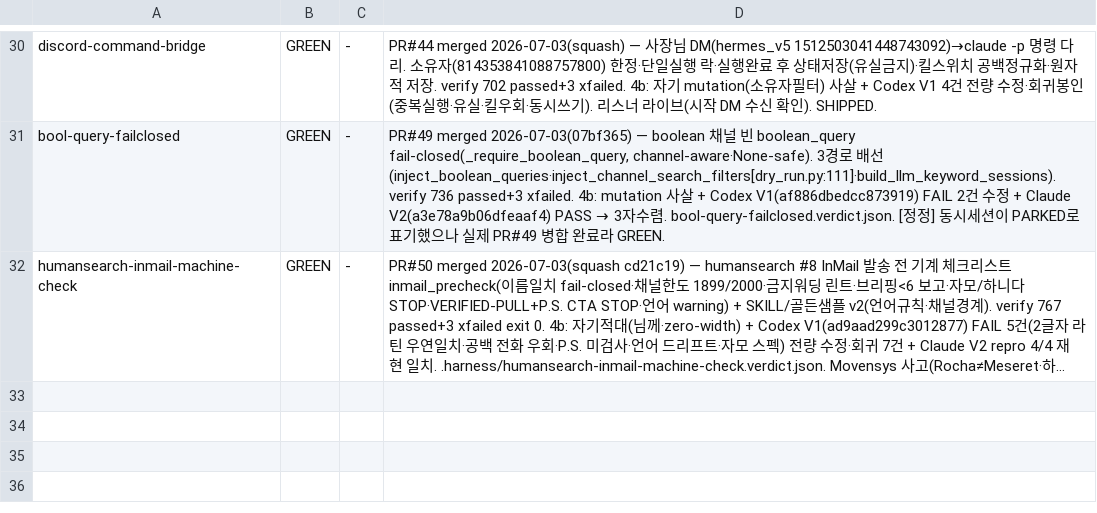
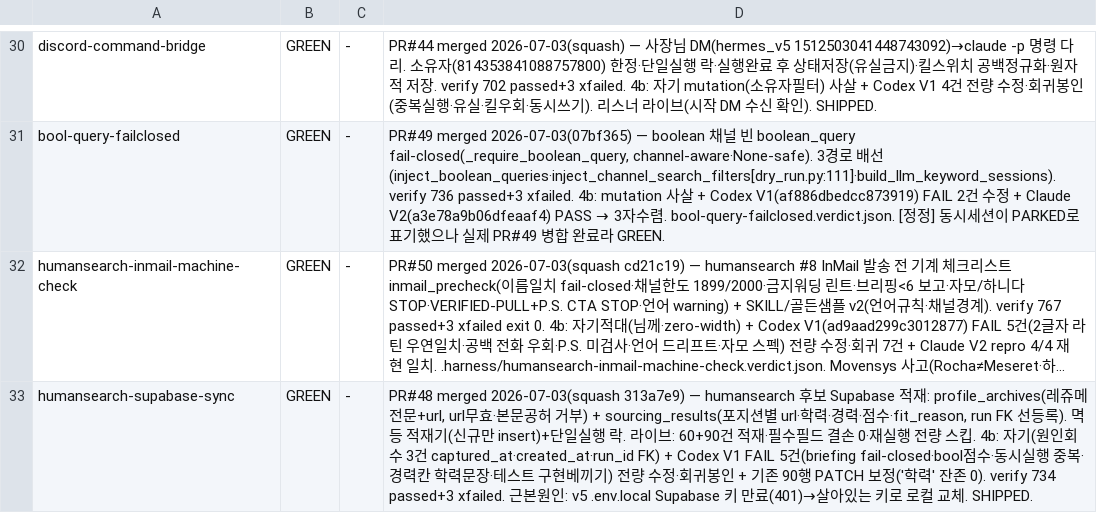
Before and after one commit to sangmokang/Valuehire_v5, a TSV file: .harness/red-ledger.tsv, drawn as a sheet; only a part is shown, gaps mark what is left out; long unchanged cells end in …; the diff names each change by its address in the sheet, - before the commit and + after, or states it on an @@ line.

```diff
--- a/.harness/red-ledger.tsv
+++ b/.harness/red-ledger.tsv
+row 33: humansearch-supabase-sync | GREEN | - | PR#48 merged 2026-07-03(squash 313a7e9) — humansearch 후보 Supabase 적재: profile_archives(레쥬메 전문+url, url무효·본문공허 거부) + sourcing_results(포지션별 url·학력·경력·점수·fit_reason, run FK 선등록). 멱등 적재기(신규만 insert)+단일실행 락. 라이브: 60+90건 적재·필수필드 결손 0·재실행 전량 스킵. 4b: 자기(원인회수 3건 captured_at·created_at·run_id FK) + Codex V1 FAIL 5건(briefing fail-closed·bool점수·동시실행 중복·경력칸 학력문장·테스트 구현베끼기) 전량 수정·회귀봉인 + 기존 90행 PATCH 보정('학력' 잔존 0). verify 734 passed+3 xfailed. 근본원인: v5 .env.local Supabase 키 만료(401)→살아있는 키로 로컬 교체. SHIPPED.
```
